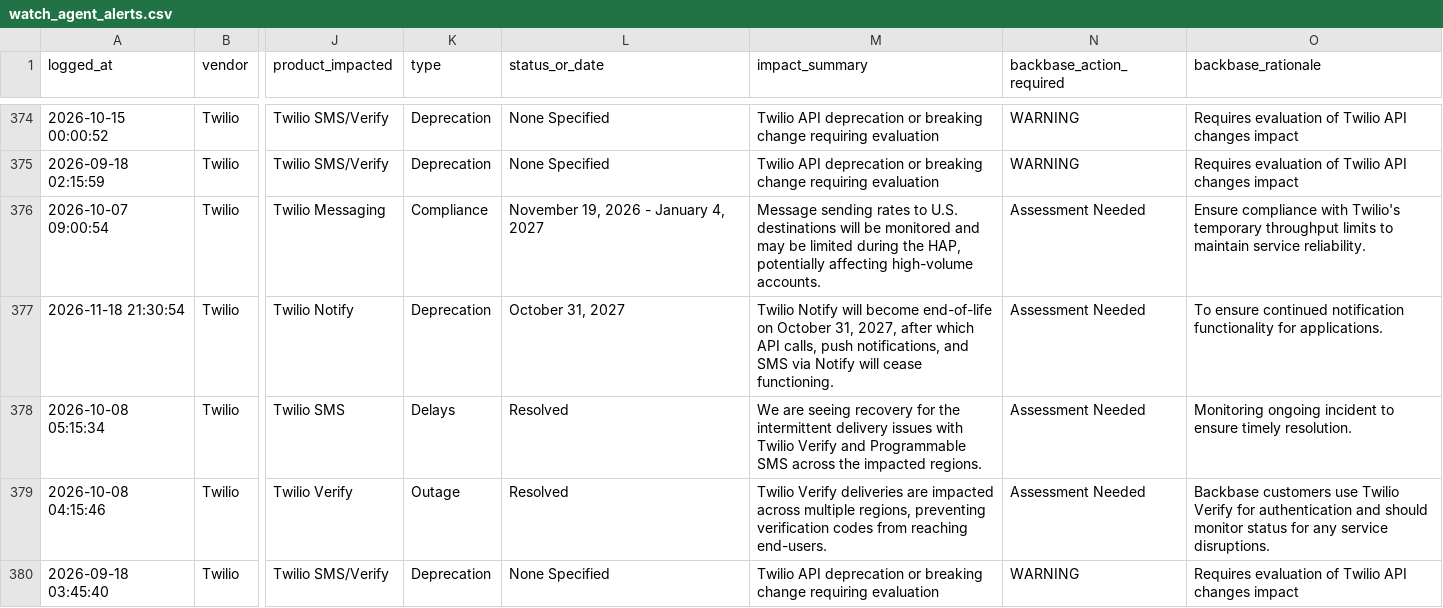
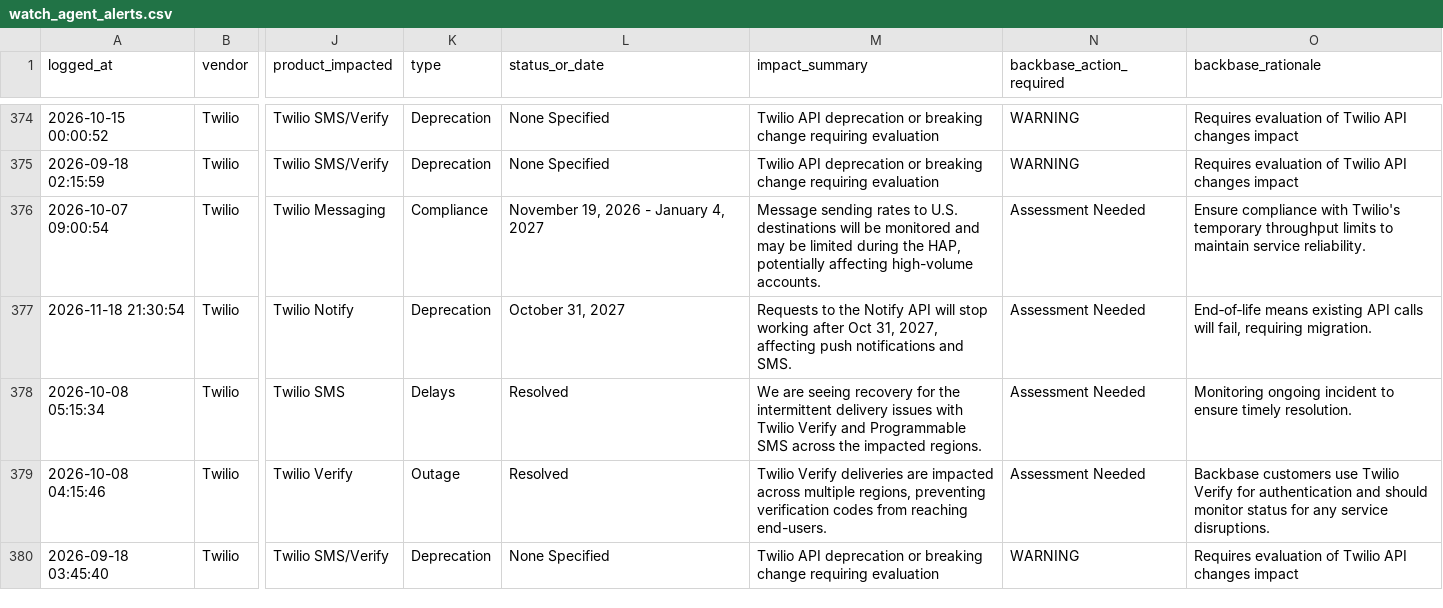
Before and after one commit to abhishek883388/ai_watch_marketplace, a CSV file: watch_agent_alerts.csv, drawn as a sheet; only a part is shown, gaps mark what is left out; the diff names each change by its address in the sheet, - before the commit and + after, or states it on an @@ line.

```diff
--- a/watch_agent_alerts.csv
+++ b/watch_agent_alerts.csv
-M377 (impact_summary): Twilio Notify will become end-of-life on October 31, 2027, after which API calls, push notifications, and SMS via Notify will cease functioning.
+M377 (impact_summary): Requests to the Notify API will stop working after Oct 31, 2027, affecting push notifications and SMS.
-O377 (backbase_rationale): To ensure continued notification functionality for applications.
+O377 (backbase_rationale): End‑of‑life means existing API calls will fail, requiring migration.
```
Also changed, not shown: zendesk_watch_agent_alerts.csv.
